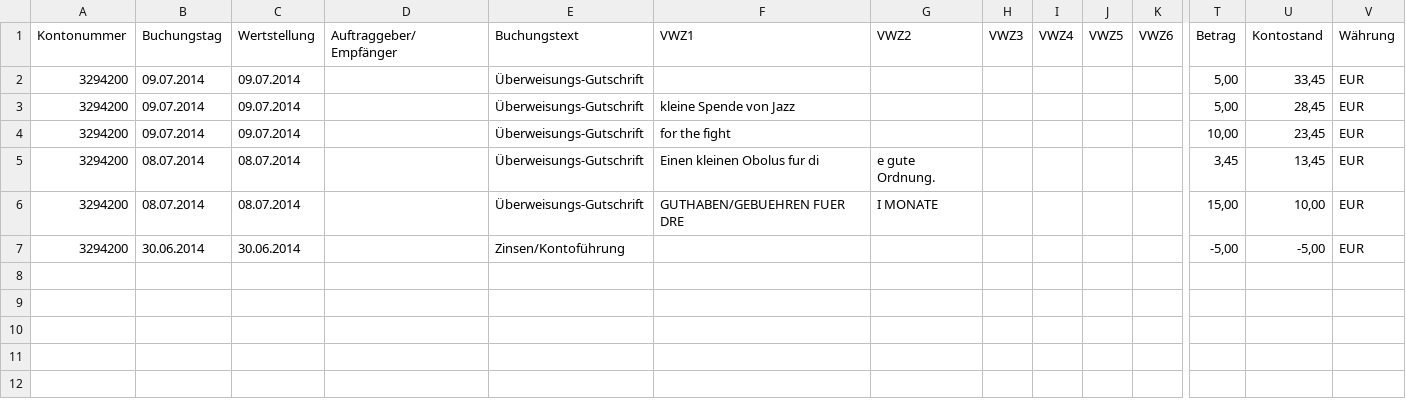
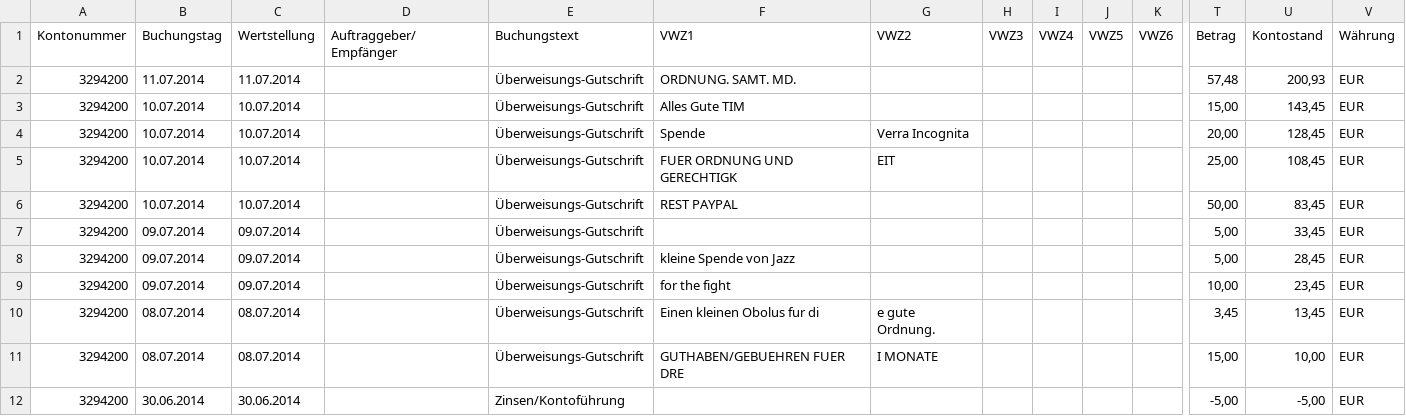
Before and after one commit to fabiang/pkb-oamtmd, a CSV file: umsaetze.csv, drawn as a sheet; only a part is shown, gaps mark what is left out; rows hold the shown columns only; the diff names each change by its address in the sheet, - before the commit and + after, or states it on an @@ line.

Commit message:
11.07.2014

```diff
--- a/umsaetze.csv
+++ b/umsaetze.csv
+row 2: 3294200 | 11.07.2014 | 11.07.2014 |  | Überweisungs-Gutschrift | ORDNUNG. SAMT. MD. |  |  |  |  |  | 57,48 | 200,93 | EUR
+row 3: 3294200 | 10.07.2014 | 10.07.2014 |  | Überweisungs-Gutschrift | Alles Gute TIM |  |  |  |  |  | 15,00 | 143,45 | EUR
+row 4: 3294200 | 10.07.2014 | 10.07.2014 |  | Überweisungs-Gutschrift | Spende | Verra Incognita |  |  |  |  | 20,00 | 128,45 | EUR
+row 5: 3294200 | 10.07.2014 | 10.07.2014 |  | Überweisungs-Gutschrift | FUER ORDNUNG UND GERECHTIGK | EIT |  |  |  |  | 25,00 | 108,45 | EUR
+row 6: 3294200 | 10.07.2014 | 10.07.2014 |  | Überweisungs-Gutschrift | REST PAYPAL |  |  |  |  |  | 50,00 | 83,45 | EUR
```
